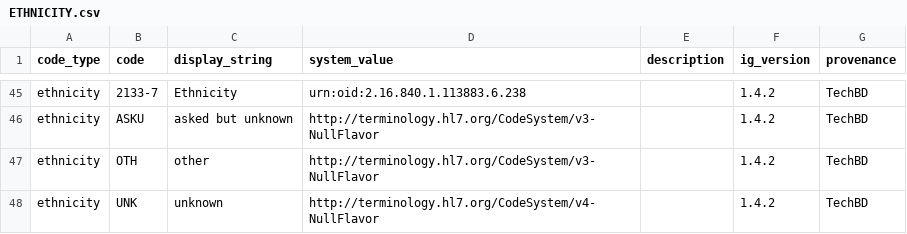
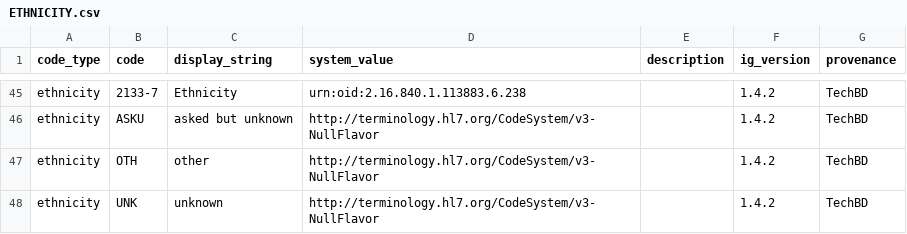
Before and after one commit to tech-by-design/polyglot-prime, a CSV file: support/specifications/flat-file/nyher-fhir-ig-example/master-reference-data/ETHNICITY.csv, drawn as a sheet; only a part is shown, gaps mark what is left out; the diff names each change by its address in the sheet, - before the commit and + after, or states it on an @@ line.

```diff
--- a/support/specifications/flat-file/nyher-fhir-ig-example/master-reference-data/ETHNICITY.csv
+++ b/support/specifications/flat-file/nyher-fhir-ig-example/master-reference-data/ETHNICITY.csv
-D48 (system_value): http://terminology.hl7.org/CodeSystem/v4-NullFlavor
+D48 (system_value): http://terminology.hl7.org/CodeSystem/v3-NullFlavor
```
Also changed, not shown: support/specifications/flat-file/nyher-fhir-ig-example/master-reference-data/DATA_ABSENT_REASON.csv, support/specifications/flat-file/nyher-fhir-ig-example/master-reference-data/ENCOUNTER_STATUS.csv, 7 other files.
